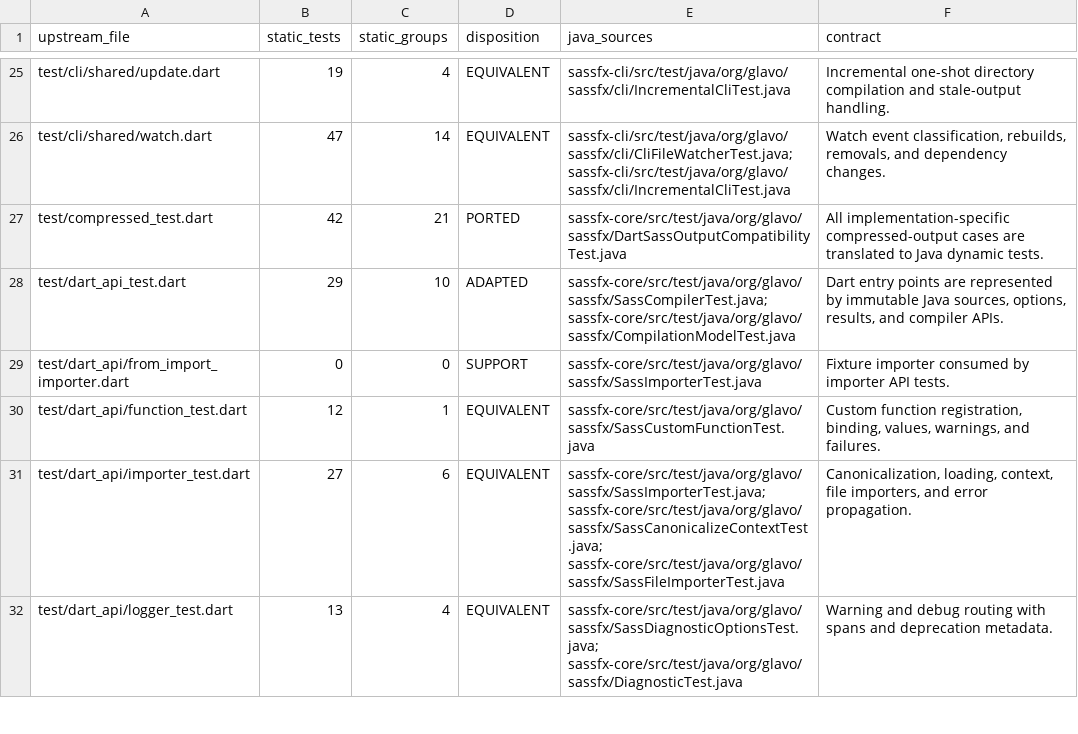
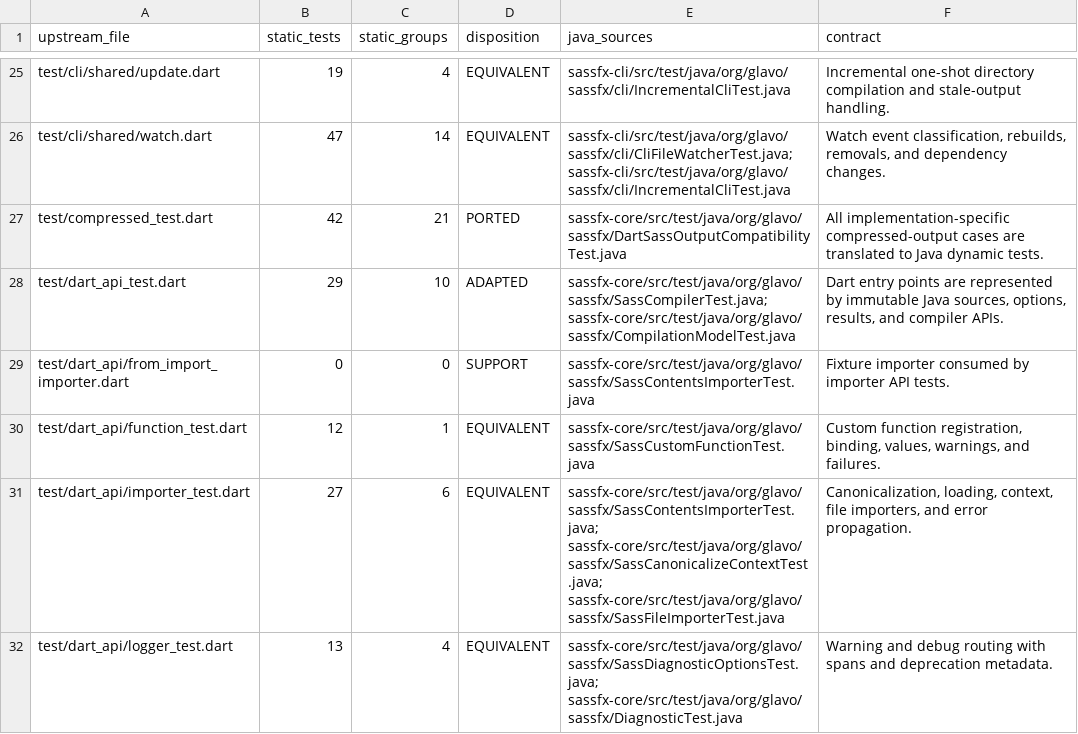
Before and after one commit to Glavo/SassFX, a TSV file: gradle/verification/dart-sass-1.102.0-tests.tsv, drawn as a sheet; only a part is shown, gaps mark what is left out; the diff covers the shown part only.

```diff
--- a/gradle/verification/dart-sass-1.102.0-tests.tsv
+++ b/gradle/verification/dart-sass-1.102.0-tests.tsv
@@ -28,5 +28,5 @@ test/compressed_test.dart	42	21	PORTED	sassfx-core/src/test/java/org/glavo/sassf
 test/dart_api_test.dart	29	10	ADAPTED	sassfx-core/src/test/java/org/glavo/sassfx/SassCompilerTest.java; sassfx-core/src/test/java/org/glavo/sassfx/CompilationModelTest.java	Dart entry points are represented by immutable Java sources, options, results, and compiler APIs.
-test/dart_api/from_import_importer.dart	0	0	SUPPORT	sassfx-core/src/test/java/org/glavo/sassfx/SassImporterTest.java	Fixture importer consumed by importer API tests.
+test/dart_api/from_import_importer.dart	0	0	SUPPORT	sassfx-core/src/test/java/org/glavo/sassfx/SassContentsImporterTest.java	Fixture importer consumed by importer API tests.
 test/dart_api/function_test.dart	12	1	EQUIVALENT	sassfx-core/src/test/java/org/glavo/sassfx/SassCustomFunctionTest.java	Custom function registration, binding, values, warnings, and failures.
-test/dart_api/importer_test.dart	27	6	EQUIVALENT	sassfx-core/src/test/java/org/glavo/sassfx/SassImporterTest.java; sassfx-core/src/test/java/org/glavo/sassfx/SassCanonicalizeContextTest.java; sassfx-core/src/test/java/org/glavo/sassfx/SassFileImporterTest.java	Canonicalization, loading, context, file importers, and error propagation.
+test/dart_api/importer_test.dart	27	6	EQUIVALENT	sassfx-core/src/test/java/org/glavo/sassfx/SassContentsImporterTest.java; sassfx-core/src/test/java/org/glavo/sassfx/SassCanonicalizeContextTest.java; sassfx-core/src/test/java/org/glavo/sassfx/SassFileImporterTest.java	Canonicalization, loading, context, file importers, and error propagation.
 test/dart_api/logger_test.dart	13	4	EQUIVALENT	sassfx-core/src/test/java/org/glavo/sassfx/SassDiagnosticOptionsTest.java; sassfx-core/src/test/java/org/glavo/sassfx/DiagnosticTest.java	Warning and debug routing with spans and deprecation metadata.
```
Also changed, not shown: 4 edited cells elsewhere in this file, 59 other files.
